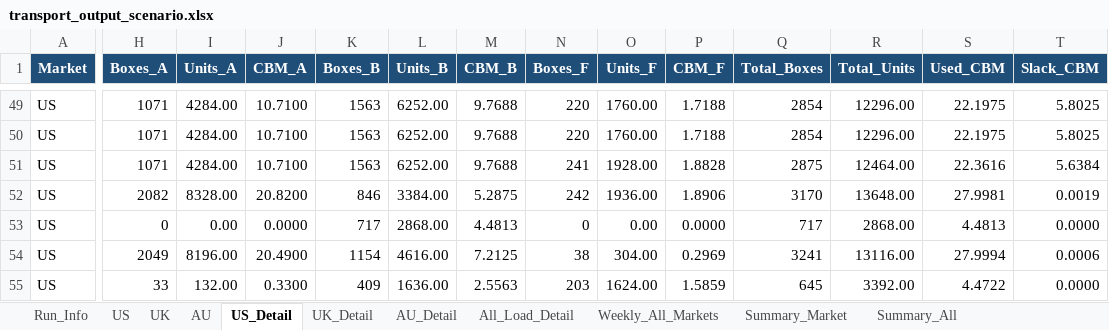
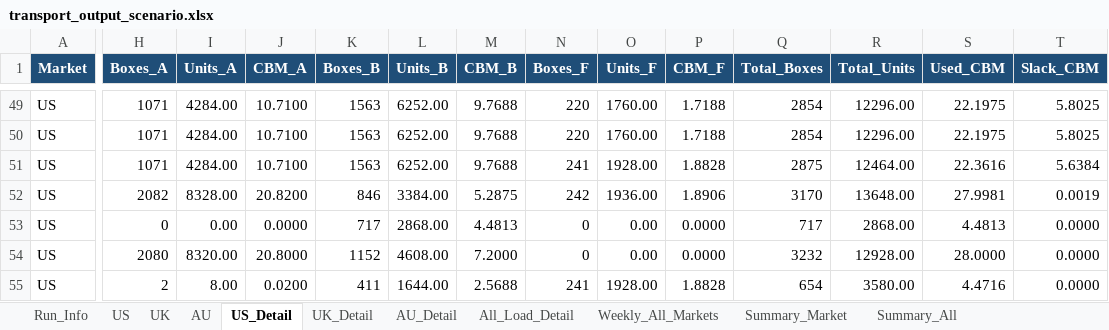
Before and after one commit to TanHongPhong/SCmission, an Excel workbook: logistics/scenario_output/transport_output_scenario.xlsx, sheet US_Detail, drawn as a sheet; only a part is shown, gaps mark what is left out; values as stored, in another font and other column widths than the file's, no borders; the diff covers the shown part only; the diff names each change by its address in the sheet, - before the commit and + after, or states it on an @@ line.

```diff
--- a/logistics/scenario_output/transport_output_scenario.xlsx (sheet US_Detail)
+++ b/logistics/scenario_output/transport_output_scenario.xlsx (sheet US_Detail)
-H54 (Boxes_A): 2049
+H54 (Boxes_A): 2080
-I54 (Units_A): 8196.00
+I54 (Units_A): 8320.00
-J54 (CBM_A): 20.4900
+J54 (CBM_A): 20.8000
-K54 (Boxes_B): 1154
+K54 (Boxes_B): 1152
-L54 (Units_B): 4616.00
+L54 (Units_B): 4608.00
-M54 (CBM_B): 7.2125
+M54 (CBM_B): 7.2000
-N54 (Boxes_F): 38
+N54 (Boxes_F): 0
-O54 (Units_F): 304.00
+O54 (Units_F): 0.00
-P54 (CBM_F): 0.2969
+P54 (CBM_F): 0.0000
-Q54 (Total_Boxes): 3241
+Q54 (Total_Boxes): 3232
-R54 (Total_Units): 13116.00
+R54 (Total_Units): 12928.00
-S54 (Used_CBM): 27.9994
+S54 (Used_CBM): 28.0000
-T54 (Slack_CBM): 0.0006
+T54 (Slack_CBM): 0.0000
-H55 (Boxes_A): 33
+H55 (Boxes_A): 2
-I55 (Units_A): 132.00
+I55 (Units_A): 8.00
-J55 (CBM_A): 0.3300
+J55 (CBM_A): 0.0200
-K55 (Boxes_B): 409
+K55 (Boxes_B): 411
-L55 (Units_B): 1636.00
+L55 (Units_B): 1644.00
-M55 (CBM_B): 2.5563
+M55 (CBM_B): 2.5688
-N55 (Boxes_F): 203
+N55 (Boxes_F): 241
-O55 (Units_F): 1624.00
+O55 (Units_F): 1928.00
-P55 (CBM_F): 1.5859
+P55 (CBM_F): 1.8828
-Q55 (Total_Boxes): 645
+Q55 (Total_Boxes): 654
-R55 (Total_Units): 3392.00
+R55 (Total_Units): 3580.00
-S55 (Used_CBM): 4.4722
+S55 (Used_CBM): 4.4716
```
Also changed, not shown: 19 edited cells elsewhere in this sheet, sheet All_Load_Detail, sheet US, sheet Weekly_All_Markets, sheet Summary_All, sheet Summary_Market, logistics/scenario_output/monthly_logistics_cost.xlsx, logistics/scenario_output/solver_scenario.xlsx, 14 other files.
